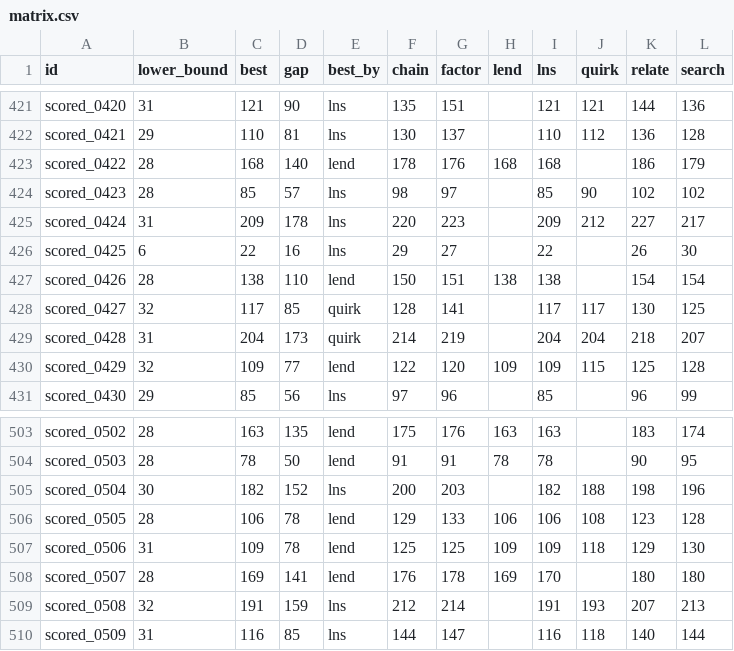
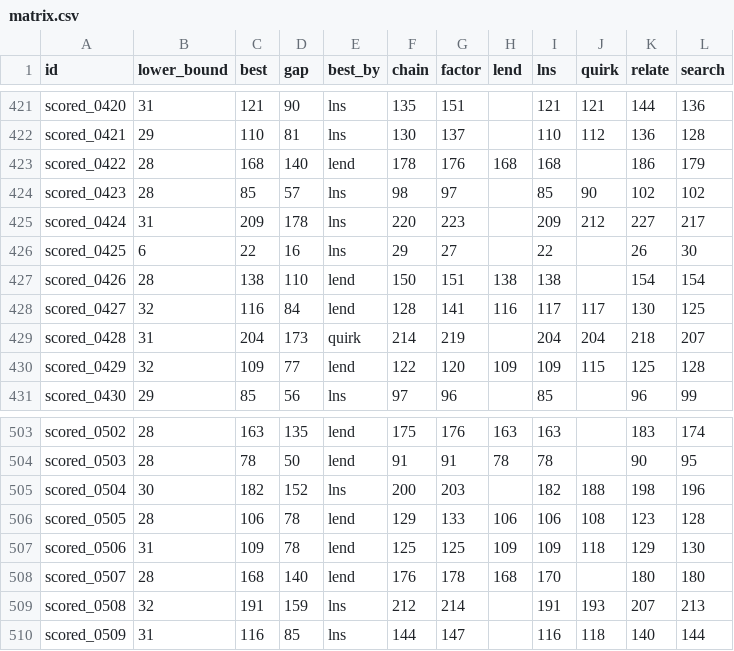
Before and after one commit to Chan-b0b/Santa2026, a CSV file: board/matrix.csv, drawn as a sheet; only a part is shown, gaps mark what is left out.

```diff
--- a/board/matrix.csv
+++ b/board/matrix.csv
@@ -427,3 +427,3 @@ scored_0425,6,22,16,lns,29,27,,22,,26,30
 scored_0426,28,138,110,lend,150,151,138,138,,154,154
-scored_0427,32,117,85,quirk,128,141,,117,117,130,125
+scored_0427,32,116,84,lend,128,141,116,117,117,130,125
 scored_0428,31,204,173,quirk,214,219,,204,204,218,207
@@ -507,3 +507,3 @@ scored_0505,28,106,78,lend,129,133,106,106,108,123,128
 scored_0506,31,109,78,lend,125,125,109,109,118,129,130
-scored_0507,28,169,141,lend,176,178,169,170,,180,180
+scored_0507,28,168,140,lend,176,178,168,170,,180,180
 scored_0508,32,191,159,lns,212,214,,191,193,207,213
```
Also changed, not shown: board/approaches.csv, board/history.csv, 1 other file.
